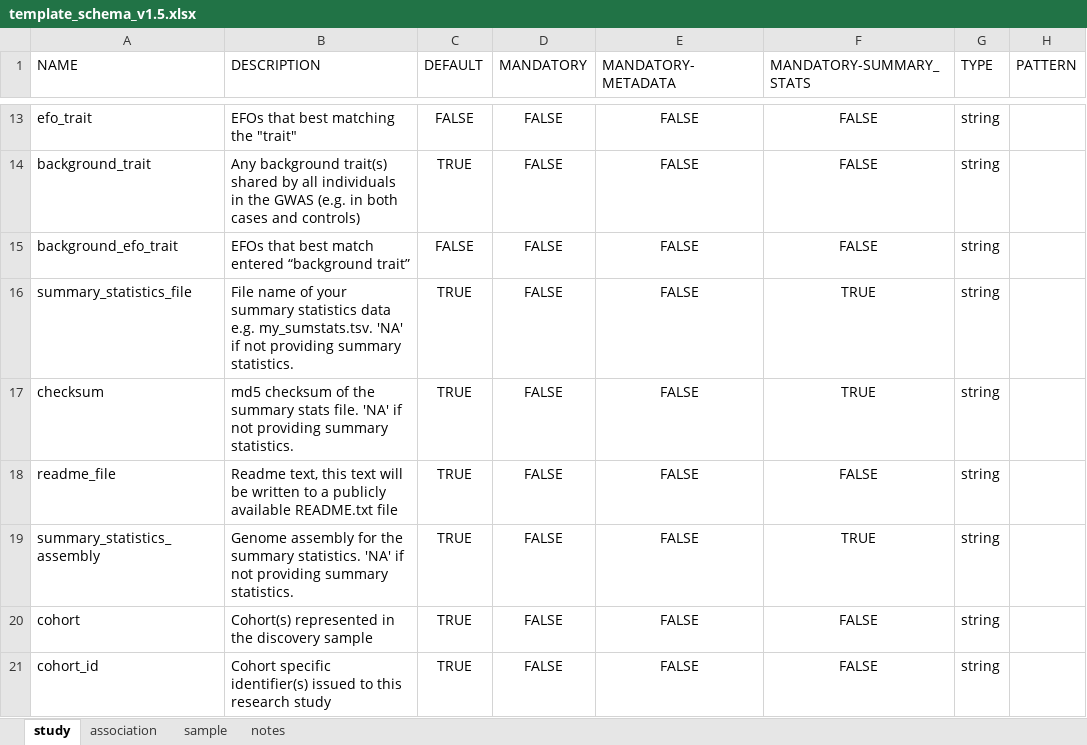
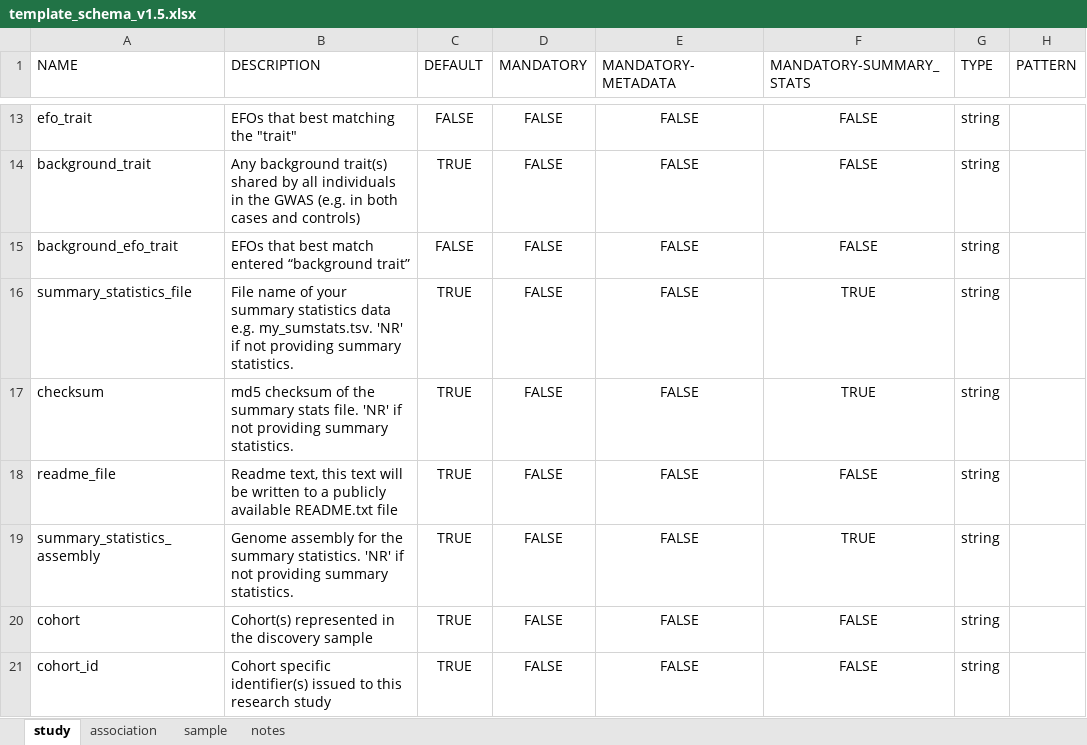
Before and after one commit to EBISPOT/gwas-template-services, an Excel workbook: schema_definitions/template_schema_v1.5.xlsx, sheet study, drawn as a sheet; only a part is shown, gaps mark what is left out; values as stored, in another font and other column widths than the file's, no borders; the diff names each change by its address in the sheet, - before the commit and + after, or states it on an @@ line.

Commit message:
NA --> NR

```diff
--- a/schema_definitions/template_schema_v1.5.xlsx (sheet study)
+++ b/schema_definitions/template_schema_v1.5.xlsx (sheet study)
-B16 (DESCRIPTION): …e.g. my_sumstats.tsv. 'NA' if not…
+B16 (DESCRIPTION): …e.g. my_sumstats.tsv. 'NR' if not…
-B17 (DESCRIPTION): …stats file. 'NA' if not…
+B17 (DESCRIPTION): …stats file. 'NR' if not…
-B19 (DESCRIPTION): …summary statistics. 'NA' if not…
+B19 (DESCRIPTION): …summary statistics. 'NR' if not…
```
